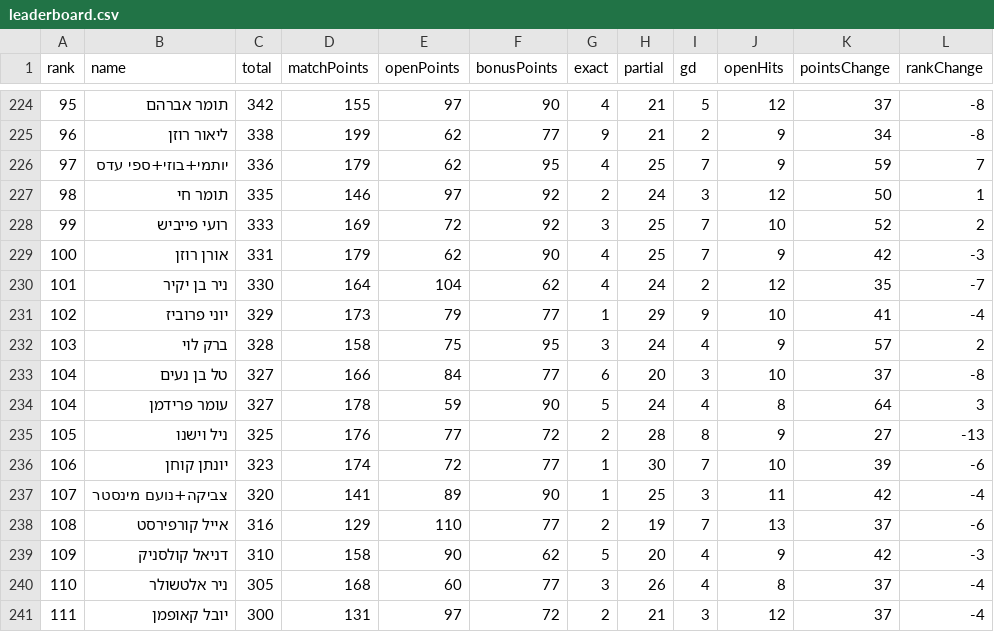
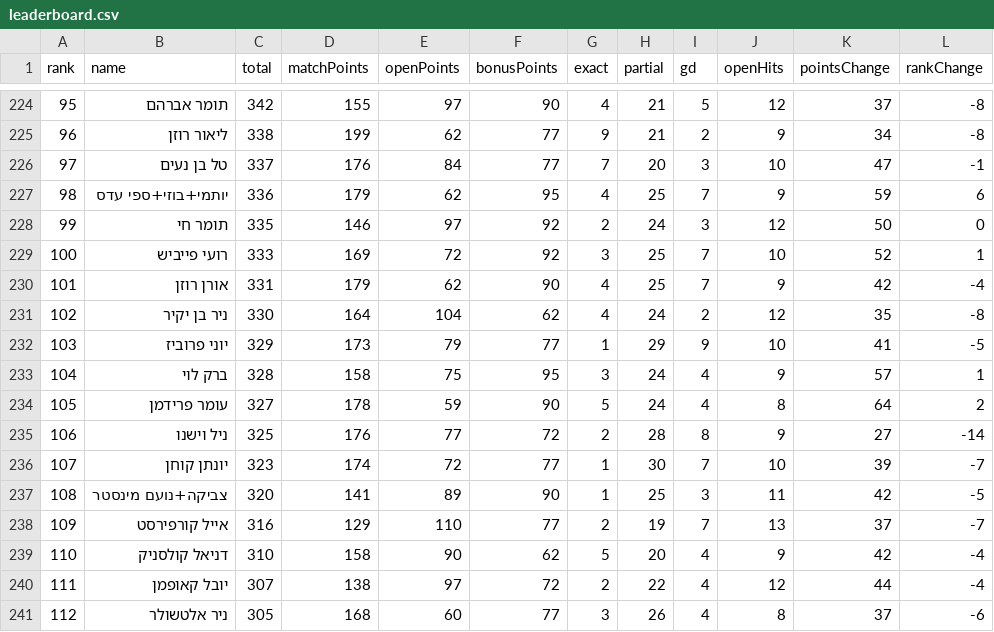
Before and after one commit to efikatash/worldcup-dashboard-2026, a CSV file: leaderboard.csv, drawn as a sheet; only a part is shown, gaps mark what is left out; the diff covers the shown part only.

Commit message:
Live auto-update dashboard data

```diff
--- a/leaderboard.csv
+++ b/leaderboard.csv
@@ -225,17 +225,17 @@
 96,ליאור רוזן,338,199,62,77,9,21,2,9,34,-8
-97,יותמי+בוזי+ספי עדס,336,179,62,95,4,25,7,9,59,7
-98,תומר חי,335,146,97,92,2,24,3,12,50,1
-99,רועי פייביש,333,169,72,92,3,25,7,10,52,2
-100,אורן רוזן,331,179,62,90,4,25,7,9,42,-3
-101,ניר בן יקיר,330,164,104,62,4,24,2,12,35,-7
-102,יוני פרוביז,329,173,79,77,1,29,9,10,41,-4
-103,ברק לוי,328,158,75,95,3,24,4,9,57,2
-104,טל בן נעים,327,166,84,77,6,20,3,10,37,-8
-104,עומר פרידמן,327,178,59,90,5,24,4,8,64,3
-105,ניל וישנו,325,176,77,72,2,28,8,9,27,-13
-106,יונתן קוחן,323,174,72,77,1,30,7,10,39,-6
-107,צביקה+נועם מינסטר,320,141,89,90,1,25,3,11,42,-4
-108,אייל קורפירסט,316,129,110,77,2,19,7,13,37,-6
-109,דניאל קולסניק,310,158,90,62,5,20,4,9,42,-3
-110,ניר אלטשולר,305,168,60,77,3,26,4,8,37,-4
-111,יובל קאופמן,300,131,97,72,2,21,3,12,37,-4
+97,טל בן נעים,337,176,84,77,7,20,3,10,47,-1
+98,יותמי+בוזי+ספי עדס,336,179,62,95,4,25,7,9,59,6
+99,תומר חי,335,146,97,92,2,24,3,12,50,0
+100,רועי פייביש,333,169,72,92,3,25,7,10,52,1
+101,אורן רוזן,331,179,62,90,4,25,7,9,42,-4
+102,ניר בן יקיר,330,164,104,62,4,24,2,12,35,-8
+103,יוני פרוביז,329,173,79,77,1,29,9,10,41,-5
+104,ברק לוי,328,158,75,95,3,24,4,9,57,1
+105,עומר פרידמן,327,178,59,90,5,24,4,8,64,2
+106,ניל וישנו,325,176,77,72,2,28,8,9,27,-14
+107,יונתן קוחן,323,174,72,77,1,30,7,10,39,-7
+108,צביקה+נועם מינסטר,320,141,89,90,1,25,3,11,42,-5
+109,אייל קורפירסט,316,129,110,77,2,19,7,13,37,-7
+110,דניאל קולסניק,310,158,90,62,5,20,4,9,42,-4
+111,יובל קאופמן,307,138,97,72,2,22,4,12,44,-4
+112,ניר אלטשולר,305,168,60,77,3,26,4,8,37,-6
```
Also changed, not shown: 3 added rows, 3 removed rows and 4 edited cells elsewhere in this file, efi_katash_audit.csv, espn_live_debug.csv, 5 other files.
